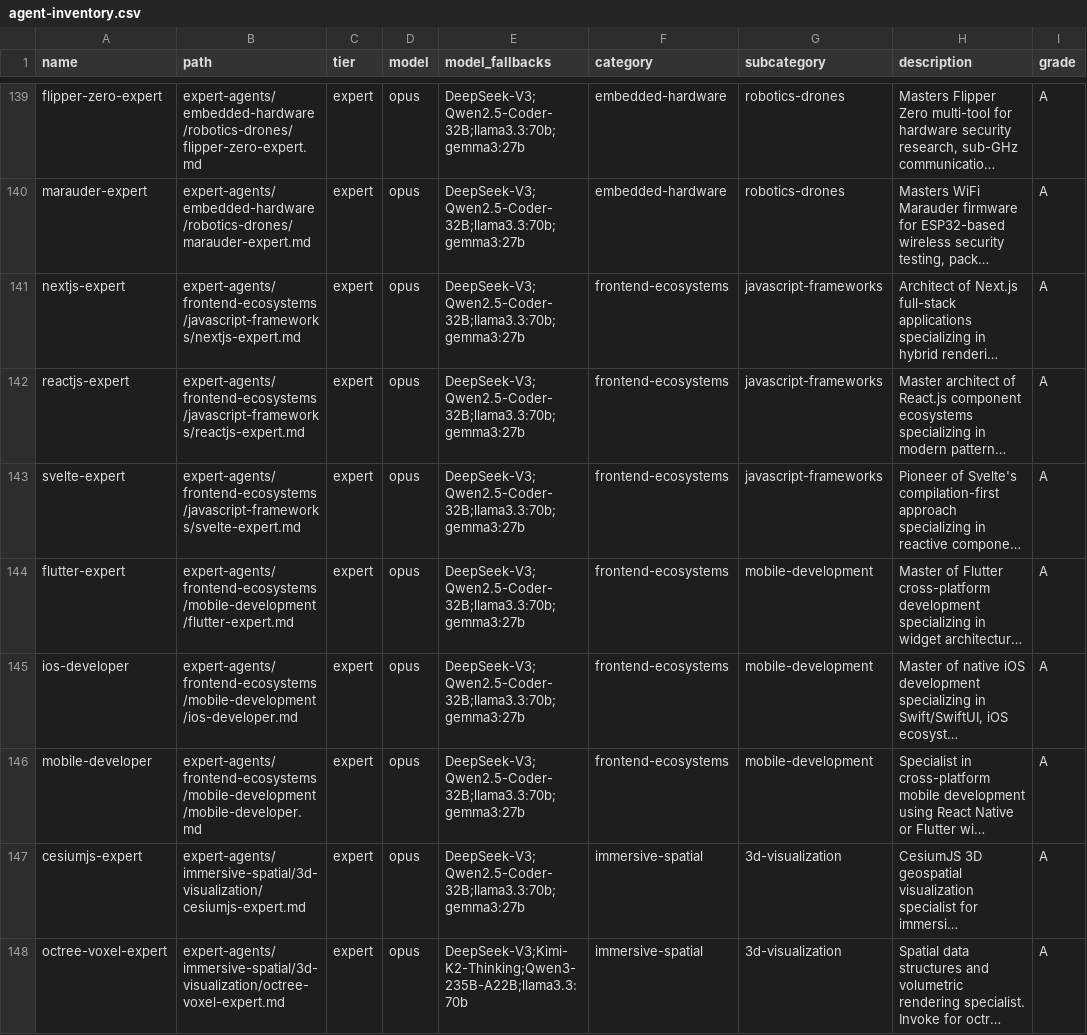
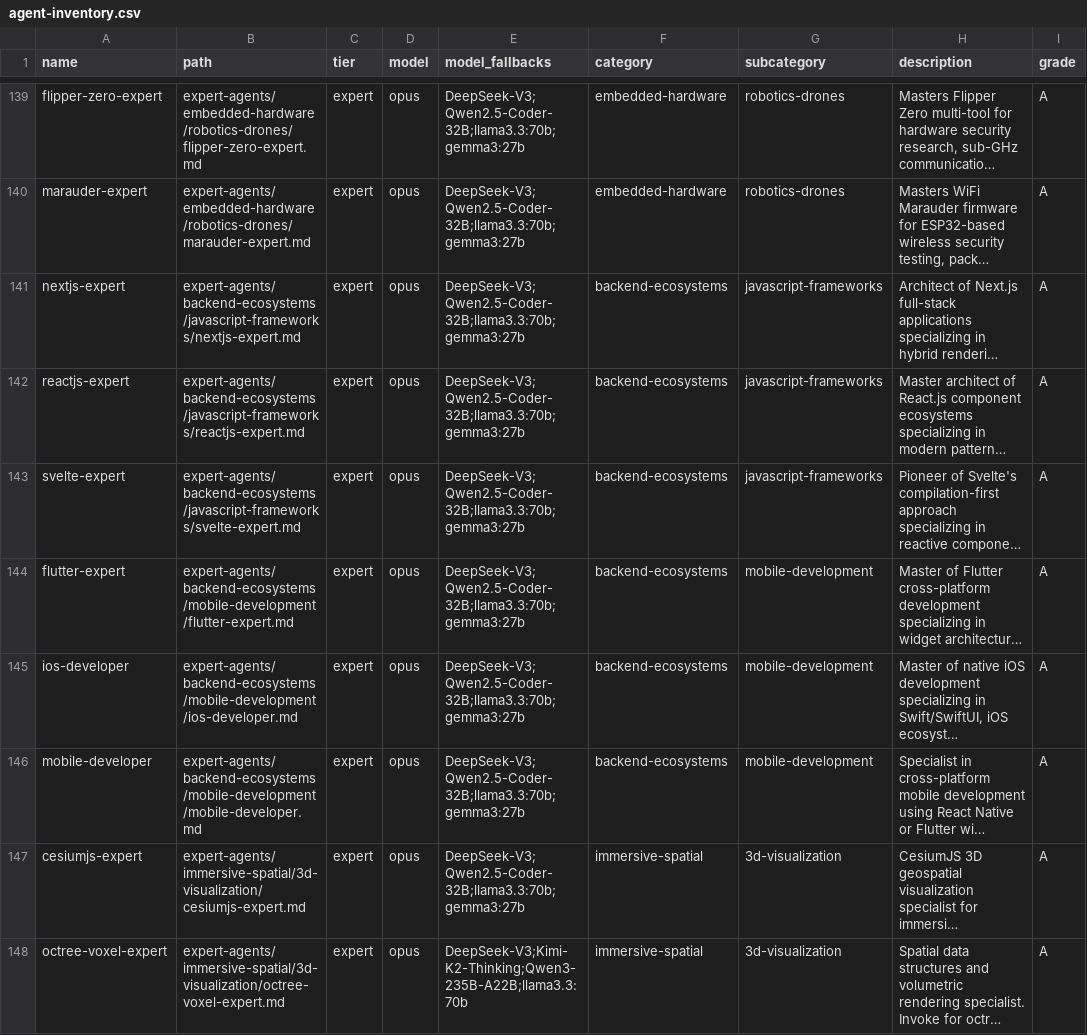
Before and after one commit to turbobeest/agents, a CSV file: agent-inventory.csv, drawn as a sheet; only a part is shown, gaps mark what is left out; long unchanged cells end in …; the diff names each change by its address in the sheet, - before the commit and + after, or states it on an @@ line.

```diff
--- a/agent-inventory.csv
+++ b/agent-inventory.csv
-B141 (path): expert-agents/frontend-ecosystems/javascript-frameworks/nextjs-expert.md
+B141 (path): expert-agents/backend-ecosystems/javascript-frameworks/nextjs-expert.md
-F141:F146 (category): frontend-ecosystems
+F141:F146 (category): backend-ecosystems
-B142 (path): expert-agents/frontend-ecosystems/javascript-frameworks/reactjs-expert.md
+B142 (path): expert-agents/backend-ecosystems/javascript-frameworks/reactjs-expert.md
-B143 (path): expert-agents/frontend-ecosystems/javascript-frameworks/svelte-expert.md
+B143 (path): expert-agents/backend-ecosystems/javascript-frameworks/svelte-expert.md
-B144 (path): expert-agents/frontend-ecosystems/mobile-development/flutter-expert.md
+B144 (path): expert-agents/backend-ecosystems/mobile-development/flutter-expert.md
-B145 (path): expert-agents/frontend-ecosystems/mobile-development/ios-developer.md
+B145 (path): expert-agents/backend-ecosystems/mobile-development/ios-developer.md
-B146 (path): expert-agents/frontend-ecosystems/mobile-development/mobile-developer.md
+B146 (path): expert-agents/backend-ecosystems/mobile-development/mobile-developer.md
```
Also changed, not shown: 7 other files.
